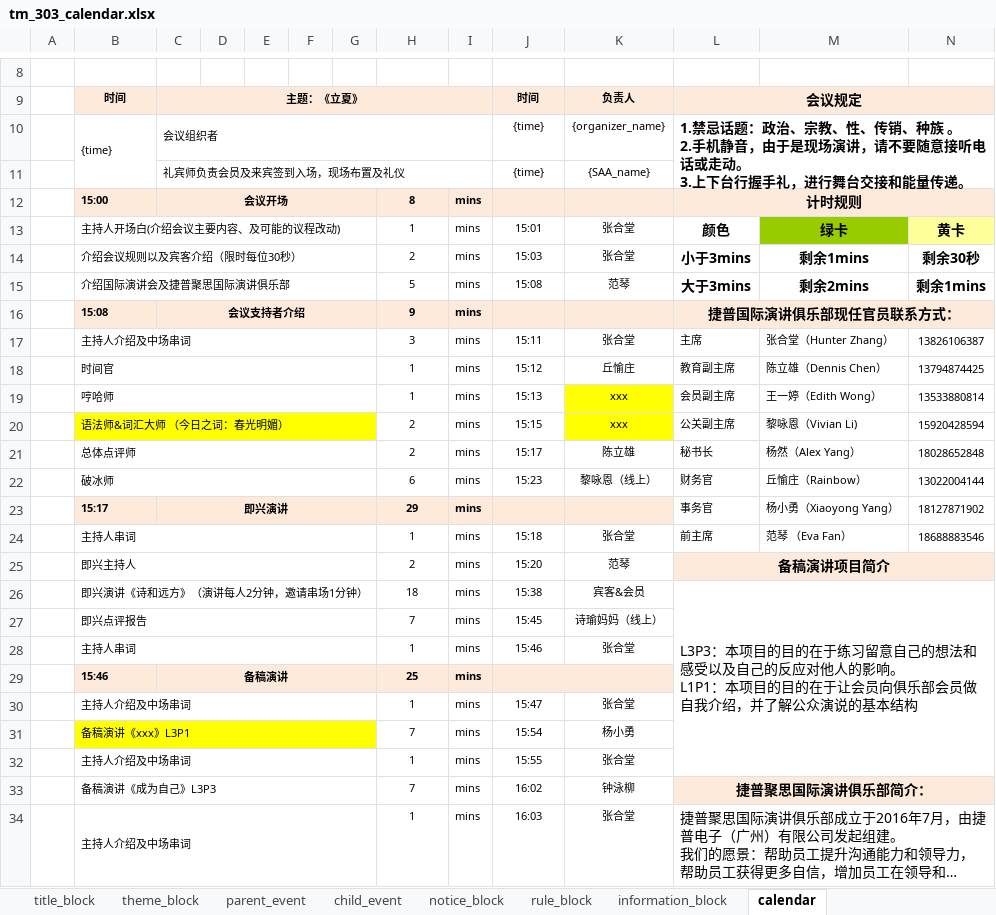
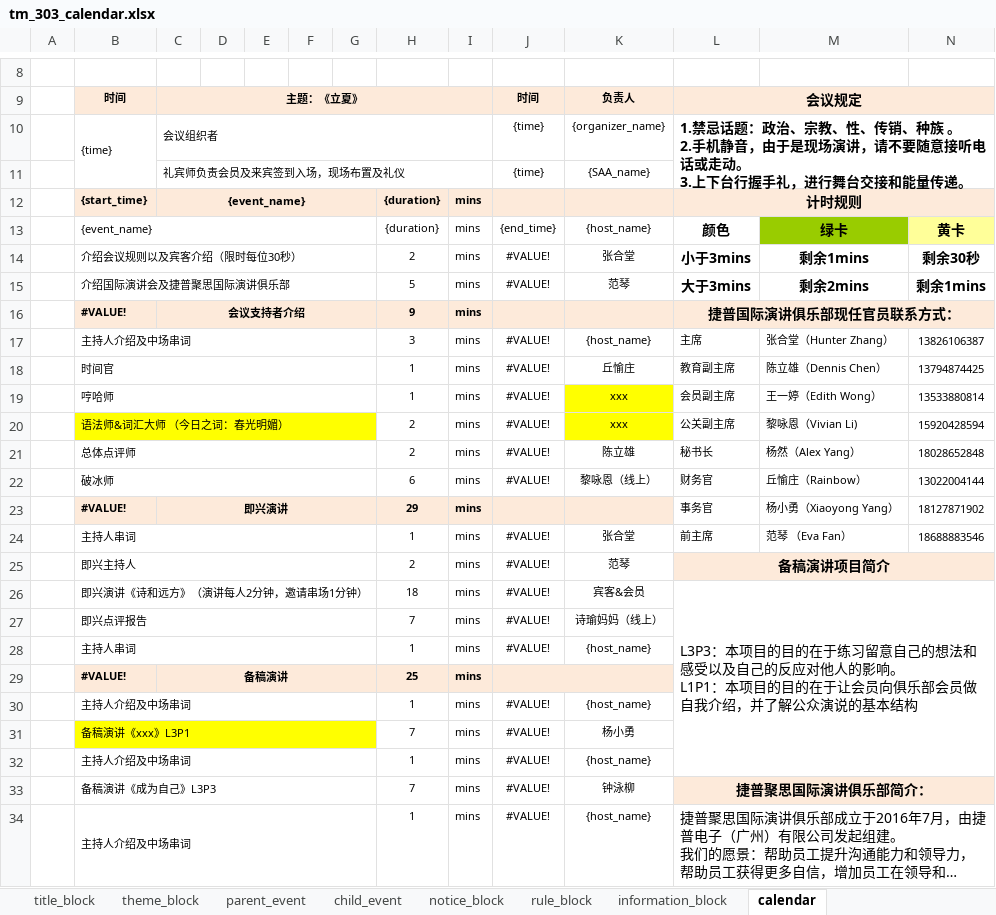
Before and after one commit to Leooon726/tm_meeting_assistant, an Excel workbook: tm_303_calendar.xlsx, sheet calendar, drawn as a sheet; only a part is shown, gaps mark what is left out; long unchanged cells end in …; values as stored, in another font and other column widths than the file's, no borders; charts and pictures not drawn; removed rows and columns are numbered as before the commit, all else as after; rows hold the shown columns only; the diff covers the shown part only; the diff names each change by its address in the sheet, - before the commit and + after, or states it on an @@ line.

```diff
--- a/tm_303_calendar.xlsx (sheet calendar)
+++ b/tm_303_calendar.xlsx (sheet calendar)
-row 12:  | 15:00 | 会议开场 |  |  |  |  | 8 | mins |  |  | 计时规则
+row 12:  | {start_time} | {event_name} |  |  |  |  | {duration} | mins |  |  | 计时规则
-B13: 主持人开场白(介绍会议主要内容、及可能的议程改动)
+B13: {event_name}
-H13: 1
+H13: {duration}
-J13: 15:01
+J13: {end_time}
-K13: 张合堂
+K13: {host_name}
-J14: 15:03
+J14: #VALUE!
-J15: 15:08
+J15: #VALUE!
-B16: 15:08
+B16: #VALUE!
-J17: 15:11
+J17: #VALUE!
-K17: 张合堂
+K17: {host_name}
-J18: 15:12
+J18: #VALUE!
-J19: 15:13
+J19: #VALUE!
-J20: 15:15
+J20: #VALUE!
-J21: 15:17
+J21: #VALUE!
-J22: 15:23
+J22: #VALUE!
-B23: 15:17
+B23: #VALUE!
-J24: 15:18
+J24: #VALUE!
-J25: 15:20
+J25: #VALUE!
-J26: 15:38
+J26: #VALUE!
-J27: 15:45
+J27: #VALUE!
-J28: 15:46
+J28: #VALUE!
-K28: 张合堂
+K28: {host_name}
-B29: 15:46
+B29: #VALUE!
-J30: 15:47
+J30: #VALUE!
-K30: 张合堂
+K30: {host_name}
-J31: 15:54
+J31: #VALUE!
-J32: 15:55
+J32: #VALUE!
-K32: 张合堂
+K32: {host_name}
-J33: 16:02
+J33: #VALUE!
-J34: 16:03
+J34: #VALUE!
-K34: 张合堂
+K34: {host_name}
```
Also changed, not shown: 24 edited cells elsewhere in this sheet, charts or pictures, 2 other files.
